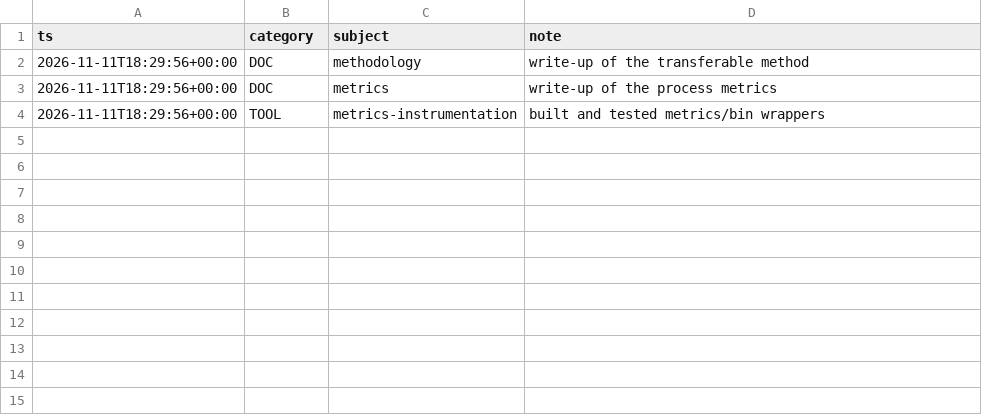
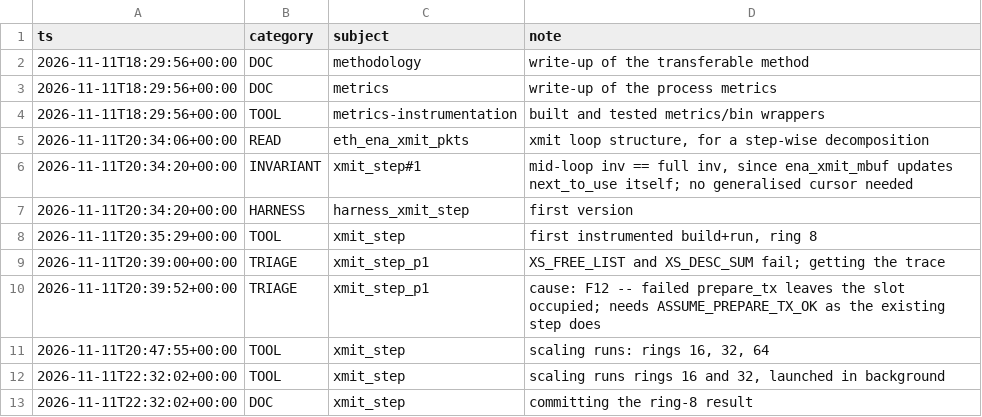
Before and after one commit to tautschnig/cbmc, a CSV file: integration/linux/scan/amzn-drivers/proof/metrics/activity.csv, drawn as a sheet.

```diff
--- a/integration/linux/scan/amzn-drivers/proof/metrics/activity.csv
+++ b/integration/linux/scan/amzn-drivers/proof/metrics/activity.csv
@@ -4 +4,10 @@ ts,category,subject,note
 2026-11-11T18:29:56+00:00,TOOL,metrics-instrumentation,"built and tested metrics/bin wrappers"
+2026-11-11T20:34:06+00:00,READ,eth_ena_xmit_pkts,"xmit loop structure, for a step-wise decomposition"
+2026-11-11T20:34:20+00:00,INVARIANT,xmit_step#1,"mid-loop inv == full inv, since ena_xmit_mbuf updates next_to_use itself; no generalised cursor needed"
+2026-11-11T20:34:20+00:00,HARNESS,harness_xmit_step,"first version"
+2026-11-11T20:35:29+00:00,TOOL,xmit_step,"first instrumented build+run, ring 8"
+2026-11-11T20:39:00+00:00,TRIAGE,xmit_step_p1,"XS_FREE_LIST and XS_DESC_SUM fail; getting the trace"
+2026-11-11T20:39:52+00:00,TRIAGE,xmit_step_p1,"cause: F12 -- failed prepare_tx leaves the slot occupied; needs ASSUME_PREPARE_TX_OK as the existing step does"
+2026-11-11T20:47:55+00:00,TOOL,xmit_step,"scaling runs: rings 16, 32, 64"
+2026-11-11T22:32:02+00:00,TOOL,xmit_step,"scaling runs rings 16 and 32, launched in background"
+2026-11-11T22:32:02+00:00,DOC,xmit_step,"committing the ring-8 result"
```
Also changed, not shown: integration/linux/scan/amzn-drivers/proof/metrics/cbmc-runs.csv, integration/linux/scan/amzn-drivers/proof/metrics/iterations.csv, 3 other files.
